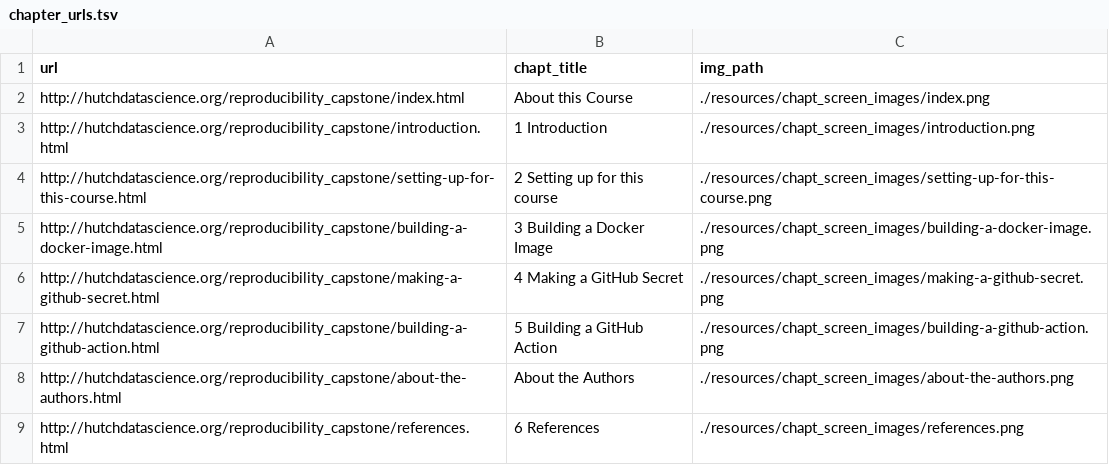
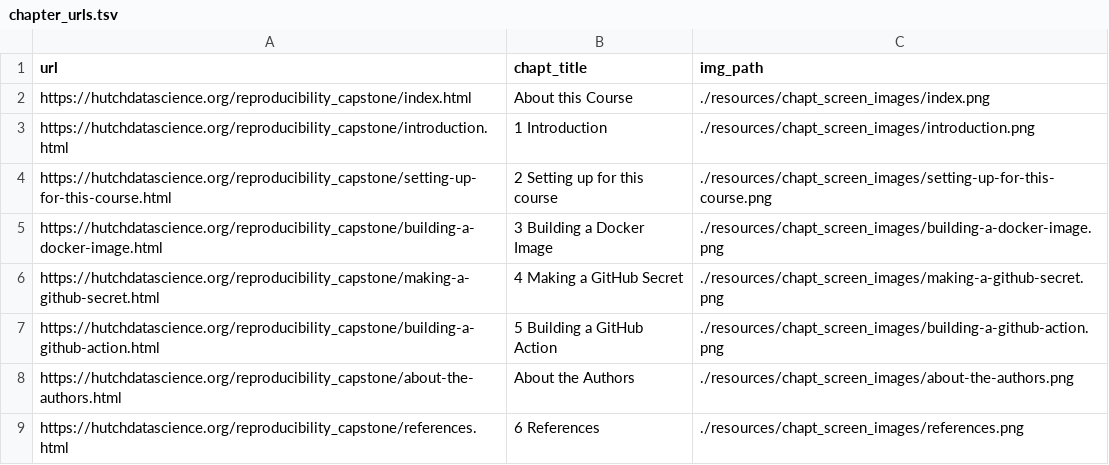
Before and after one commit to fhdsl/reproducibility_capstone, a TSV file: resources/chapt_screen_images/chapter_urls.tsv, drawn as a sheet.

```diff
--- a/resources/chapt_screen_images/chapter_urls.tsv
+++ b/resources/chapt_screen_images/chapter_urls.tsv
@@ -1,9 +1,9 @@
 url	chapt_title	img_path
-http://hutchdatascience.org/reproducibility_capstone/index.html	About this Course	./resources/chapt_screen_images/index.png
-http://hutchdatascience.org/reproducibility_capstone/introduction.html	1 Introduction	./resources/chapt_screen_images/introduction.png
-http://hutchdatascience.org/reproducibility_capstone/setting-up-for-this-course.html	2 Setting up for this course	./resources/chapt_screen_images/setting-up-for-this-course.png
-http://hutchdatascience.org/reproducibility_capstone/building-a-docker-image.html	3 Building a Docker Image	./resources/chapt_screen_images/building-a-docker-image.png
-http://hutchdatascience.org/reproducibility_capstone/making-a-github-secret.html	4 Making a GitHub Secret	./resources/chapt_screen_images/making-a-github-secret.png
-http://hutchdatascience.org/reproducibility_capstone/building-a-github-action.html	5 Building a GitHub Action	./resources/chapt_screen_images/building-a-github-action.png
-http://hutchdatascience.org/reproducibility_capstone/about-the-authors.html	About the Authors	./resources/chapt_screen_images/about-the-authors.png
-http://hutchdatascience.org/reproducibility_capstone/references.html	6 References	./resources/chapt_screen_images/references.png
+https://hutchdatascience.org/reproducibility_capstone/index.html	About this Course	./resources/chapt_screen_images/index.png
+https://hutchdatascience.org/reproducibility_capstone/introduction.html	1 Introduction	./resources/chapt_screen_images/introduction.png
+https://hutchdatascience.org/reproducibility_capstone/setting-up-for-this-course.html	2 Setting up for this course	./resources/chapt_screen_images/setting-up-for-this-course.png
+https://hutchdatascience.org/reproducibility_capstone/building-a-docker-image.html	3 Building a Docker Image	./resources/chapt_screen_images/building-a-docker-image.png
+https://hutchdatascience.org/reproducibility_capstone/making-a-github-secret.html	4 Making a GitHub Secret	./resources/chapt_screen_images/making-a-github-secret.png
+https://hutchdatascience.org/reproducibility_capstone/building-a-github-action.html	5 Building a GitHub Action	./resources/chapt_screen_images/building-a-github-action.png
+https://hutchdatascience.org/reproducibility_capstone/about-the-authors.html	About the Authors	./resources/chapt_screen_images/about-the-authors.png
+https://hutchdatascience.org/reproducibility_capstone/references.html	6 References	./resources/chapt_screen_images/references.png
```
Also changed, not shown: 17 other files.
